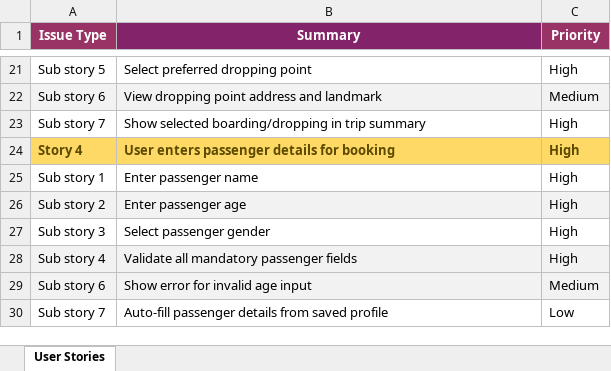
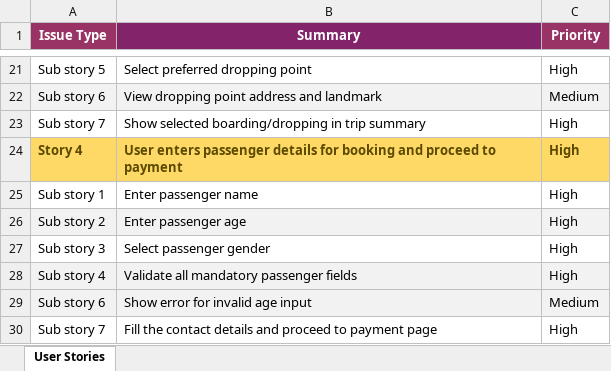
Before and after one commit to Ramben0909/RedBus_Sprint, an Excel workbook: Anumoy_Pathak_RedBus/User_Story_Restructured.xlsx, sheet User Stories, drawn as a sheet; only a part is shown, gaps mark what is left out; values as stored, in another font and other column widths than the file's, no borders; removed rows and columns are numbered as before the commit, all else as after; the diff names each change by its address in the sheet, - before the commit and + after, or states it on an @@ line.

```diff
--- a/Anumoy_Pathak_RedBus/User_Story_Restructured.xlsx (sheet User Stories)
+++ b/Anumoy_Pathak_RedBus/User_Story_Restructured.xlsx (sheet User Stories)
-B24 (Summary): …for booking
+B24 (Summary): …for booking and proceed to payment
-row 30: Sub story 7 | Auto-fill passenger details from saved profile | Low
+row 30: Sub story 7 | Fill the contact details and proceed to payment page | High
```
Also changed, not shown: Anumoy_Pathak_RedBus/Bus_Seat_Booking_Test_Cases.xlsx, Anumoy_Pathak_RedBus/Bus_Seat_Booking_Test_Scenarios_Updated.xlsx, 3 other files.
